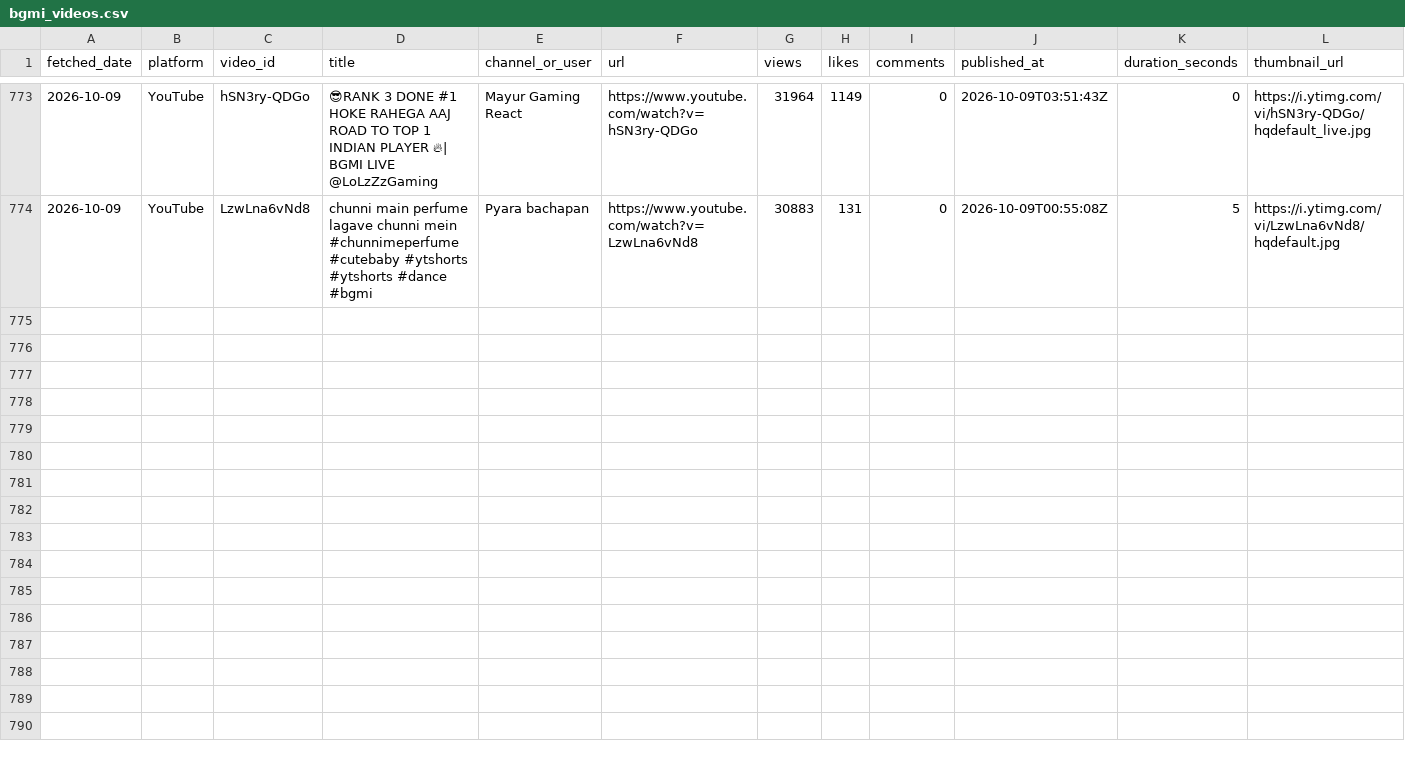
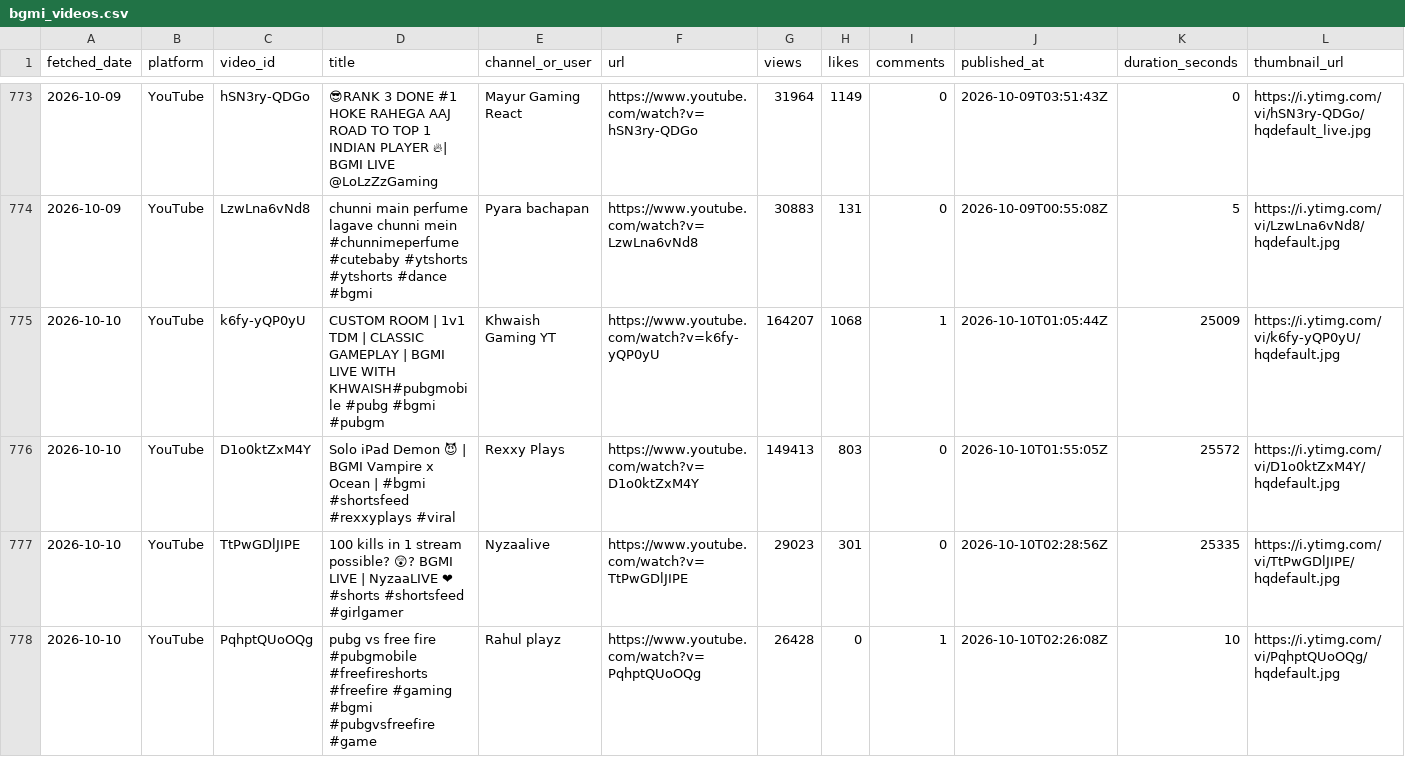
Before and after one commit to anon-murgi/bgmi-fetcher, a CSV file: data/bgmi_videos.csv, drawn as a sheet; only a part is shown, gaps mark what is left out; rows hold the shown columns only; the diff covers the shown part only; the diff names each change by its address in the sheet, - before the commit and + after, or states it on an @@ line.

```diff
--- a/data/bgmi_videos.csv
+++ b/data/bgmi_videos.csv
+row 775: 2026-10-10 | YouTube | k6fy-yQP0yU | CUSTOM ROOM | 1v1 TDM | CLASSIC GAMEPLAY | BGMI LIVE WITH KHWAISH#pubgmobile #pubg #bgmi #pubgm | Khwaish Gaming YT | https://www.youtube.com/watch?v=k6fy-yQP0yU | 164207 | 1068 | 1 | 2026-10-10T01:05:44Z | 25009 | https://i.ytimg.com/vi/k6fy-yQP0yU/hqdefault.jpg
+row 776: 2026-10-10 | YouTube | D1o0ktZxM4Y | Solo iPad Demon 😈 | BGMI Vampire x Ocean | #bgmi #shortsfeed #rexxyplays #viral | Rexxy Plays | https://www.youtube.com/watch?v=D1o0ktZxM4Y | 149413 | 803 | 0 | 2026-10-10T01:55:05Z | 25572 | https://i.ytimg.com/vi/D1o0ktZxM4Y/hqdefault.jpg
+row 777: 2026-10-10 | YouTube | TtPwGDlJIPE | 100 kills in 1 stream possible? 😲? BGMI LIVE | NyzaaLIVE ❤ #shorts #shortsfeed #girlgamer | Nyzaalive | https://www.youtube.com/watch?v=TtPwGDlJIPE | 29023 | 301 | 0 | 2026-10-10T02:28:56Z | 25335 | https://i.ytimg.com/vi/TtPwGDlJIPE/hqdefault.jpg
+row 778: 2026-10-10 | YouTube | PqhptQUoOQg | pubg vs free fire #pubgmobile #freefireshorts #freefire #gaming #bgmi #pubgvsfreefire #game | Rahul playz | https://www.youtube.com/watch?v=PqhptQUoOQg | 26428 | 0 | 1 | 2026-10-10T02:26:08Z | 10 | https://i.ytimg.com/vi/PqhptQUoOQg/hqdefault.jpg
```
Also changed, not shown: 3 added rows elsewhere in this file, 1 other file.
